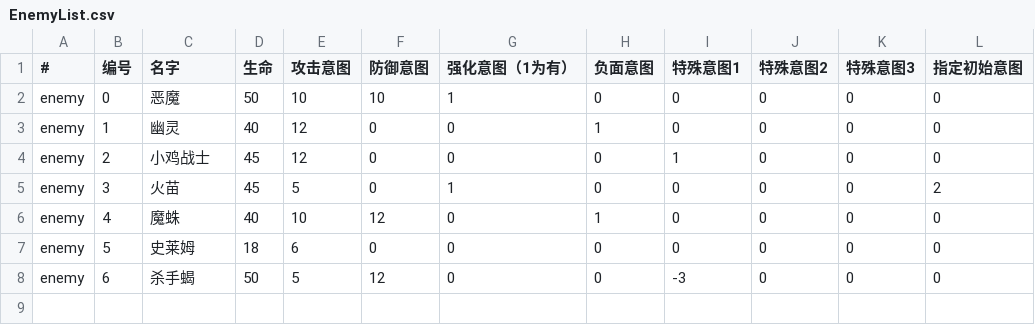
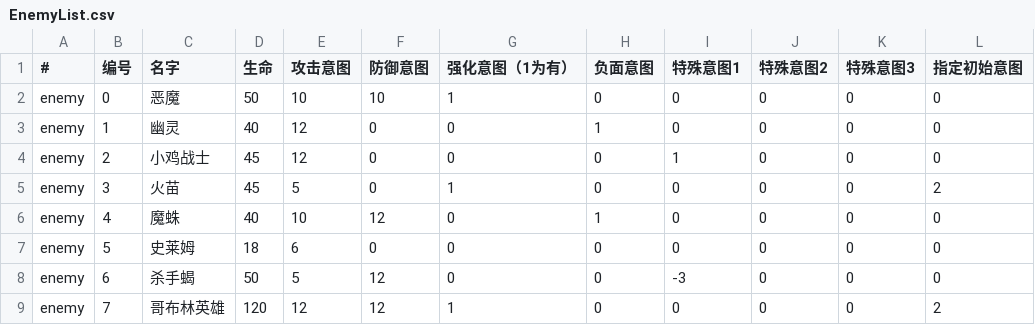
Before and after one commit to hehoude/RPG, a CSV file: Assets/Datas/Global/EnemyList.csv, drawn as a sheet; the diff names each change by its address in the sheet, - before the commit and + after, or states it on an @@ line.

```diff
--- a/Assets/Datas/Global/EnemyList.csv
+++ b/Assets/Datas/Global/EnemyList.csv
+row 9: enemy | 7 | 哥布林英雄 | 120 | 12 | 12 | 1 | 0 | 0 | 0 | 0 | 2
```
Also changed, not shown: Assets/Datas/MapSource.csv, 13 other files.
